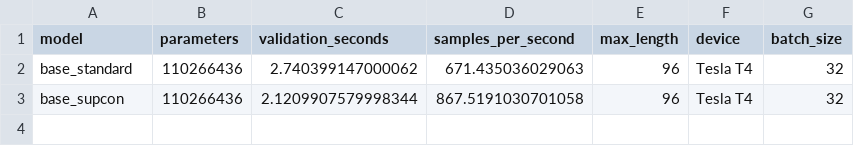
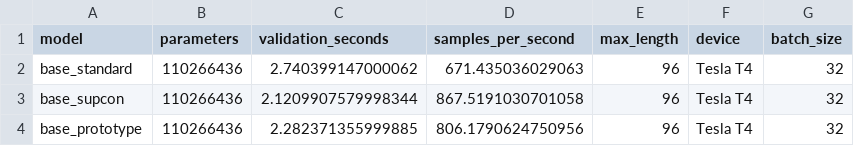
Before and after one commit to ankita6876/bangla-sentiment-research, a CSV file: research_stage9d10a/tables/final_02_model_complexity.csv, drawn as a sheet; the diff names each change by its address in the sheet, - before the commit and + after, or states it on an @@ line.

```diff
--- a/research_stage9d10a/tables/final_02_model_complexity.csv
+++ b/research_stage9d10a/tables/final_02_model_complexity.csv
+row 4: base_prototype | 110266436 | 2.282371355999885 | 806.1790624750956 | 96 | Tesla T4 | 32
```
Also changed, not shown: research_stage9d10a/tables/final_01_validation_reproduction.csv, 2 other files.
